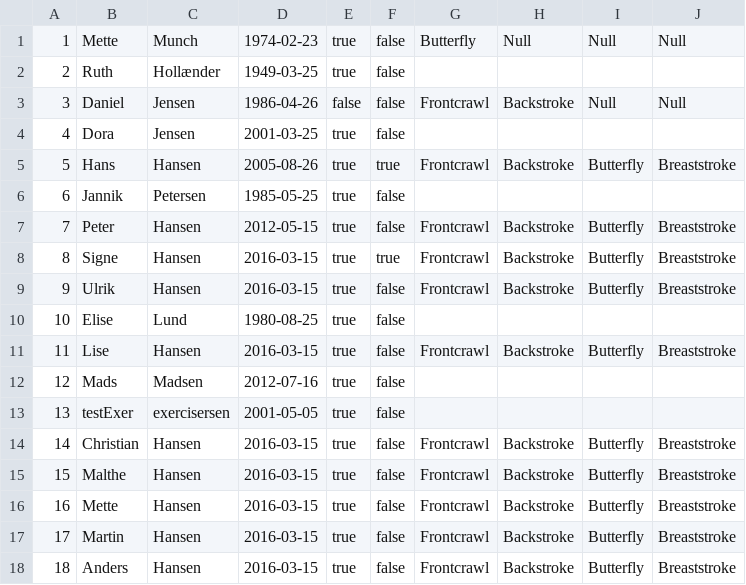
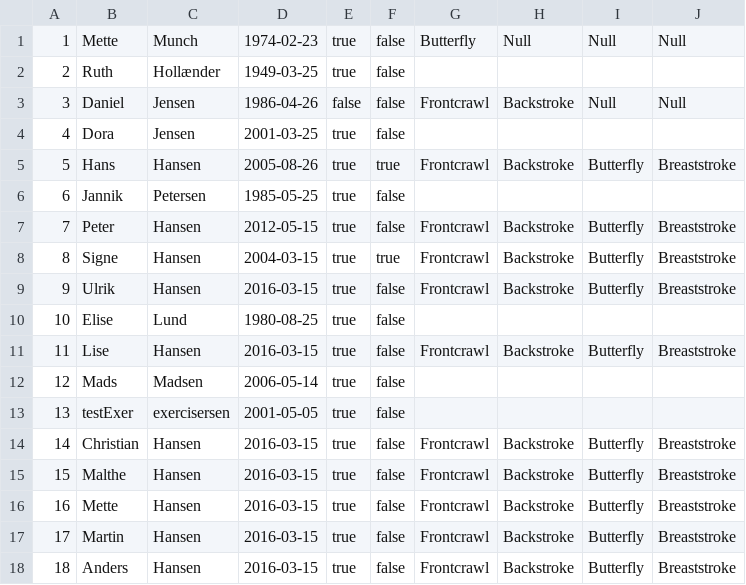
Before and after one commit to MartinEllebyBerg/Delfinen, a CSV file: src/data_source/newMembersFull.csv, drawn as a sheet; only a part is shown.

```diff
--- a/src/data_source/newMembersFull.csv
+++ b/src/data_source/newMembersFull.csv
@@ -7,3 +7,3 @@
 7;Peter;Hansen;2012-05-15;true;false;Frontcrawl;Backstroke;Butterfly;Breaststroke
-8;Signe;Hansen;2016-03-15;true;true;Frontcrawl;Backstroke;Butterfly;Breaststroke
+8;Signe;Hansen;2004-03-15;true;true;Frontcrawl;Backstroke;Butterfly;Breaststroke
 9;Ulrik;Hansen;2016-03-15;true;false;Frontcrawl;Backstroke;Butterfly;Breaststroke
@@ -11,3 +11,3 @@
 11;Lise;Hansen;2016-03-15;true;false;Frontcrawl;Backstroke;Butterfly;Breaststroke
-12;Mads;Madsen;2012-07-16;true;false
+12;Mads;Madsen;2006-05-14;true;false
 13;testExer;exercisersen;2001-05-05;true;false
```
Also changed, not shown: src/data_source/newSwimmerResultsFull.csv, 7 other files.
